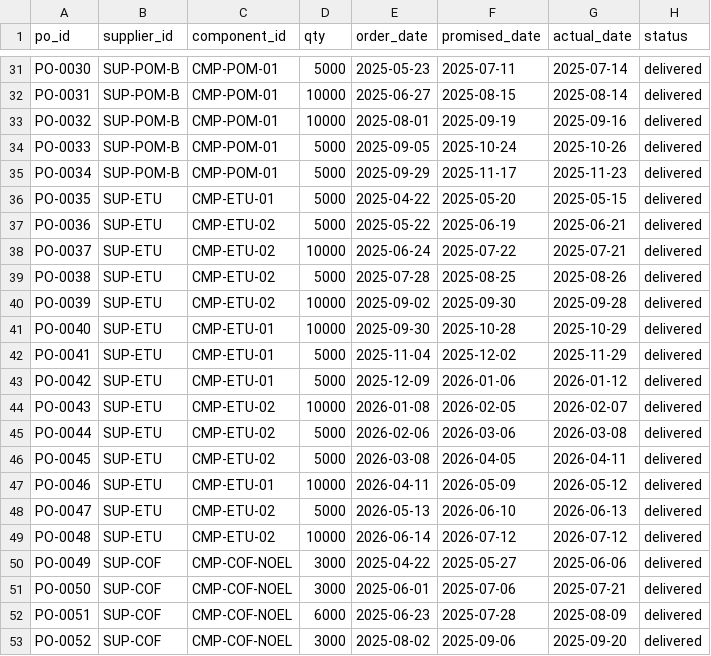
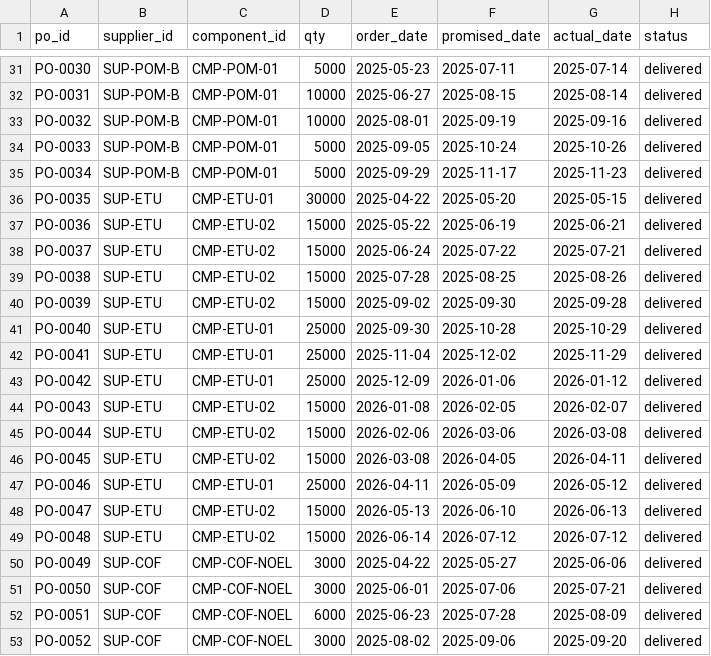
Before and after one commit to beverage/launchpilot, a CSV file: data/purchase_orders.csv, drawn as a sheet; only a part is shown, gaps mark what is left out; the diff covers the shown part only.

```diff
--- a/data/purchase_orders.csv
+++ b/data/purchase_orders.csv
@@ -35,16 +35,16 @@ PO-0033,SUP-POM-B,CMP-POM-01,5000,2025-09-05,2025-10-24,2025-10-26,delivered
 PO-0034,SUP-POM-B,CMP-POM-01,5000,2025-09-29,2025-11-17,2025-11-23,delivered
-PO-0035,SUP-ETU,CMP-ETU-01,5000,2025-04-22,2025-05-20,2025-05-15,delivered
-PO-0036,SUP-ETU,CMP-ETU-02,5000,2025-05-22,2025-06-19,2025-06-21,delivered
-PO-0037,SUP-ETU,CMP-ETU-02,10000,2025-06-24,2025-07-22,2025-07-21,delivered
-PO-0038,SUP-ETU,CMP-ETU-02,5000,2025-07-28,2025-08-25,2025-08-26,delivered
-PO-0039,SUP-ETU,CMP-ETU-02,10000,2025-09-02,2025-09-30,2025-09-28,delivered
-PO-0040,SUP-ETU,CMP-ETU-01,10000,2025-09-30,2025-10-28,2025-10-29,delivered
-PO-0041,SUP-ETU,CMP-ETU-01,5000,2025-11-04,2025-12-02,2025-11-29,delivered
-PO-0042,SUP-ETU,CMP-ETU-01,5000,2025-12-09,2026-01-06,2026-01-12,delivered
-PO-0043,SUP-ETU,CMP-ETU-02,10000,2026-01-08,2026-02-05,2026-02-07,delivered
-PO-0044,SUP-ETU,CMP-ETU-02,5000,2026-02-06,2026-03-06,2026-03-08,delivered
-PO-0045,SUP-ETU,CMP-ETU-02,5000,2026-03-08,2026-04-05,2026-04-11,delivered
-PO-0046,SUP-ETU,CMP-ETU-01,10000,2026-04-11,2026-05-09,2026-05-12,delivered
-PO-0047,SUP-ETU,CMP-ETU-02,5000,2026-05-13,2026-06-10,2026-06-13,delivered
-PO-0048,SUP-ETU,CMP-ETU-02,10000,2026-06-14,2026-07-12,2026-07-12,delivered
+PO-0035,SUP-ETU,CMP-ETU-01,30000,2025-04-22,2025-05-20,2025-05-15,delivered
+PO-0036,SUP-ETU,CMP-ETU-02,15000,2025-05-22,2025-06-19,2025-06-21,delivered
+PO-0037,SUP-ETU,CMP-ETU-02,15000,2025-06-24,2025-07-22,2025-07-21,delivered
+PO-0038,SUP-ETU,CMP-ETU-02,15000,2025-07-28,2025-08-25,2025-08-26,delivered
+PO-0039,SUP-ETU,CMP-ETU-02,15000,2025-09-02,2025-09-30,2025-09-28,delivered
+PO-0040,SUP-ETU,CMP-ETU-01,25000,2025-09-30,2025-10-28,2025-10-29,delivered
+PO-0041,SUP-ETU,CMP-ETU-01,25000,2025-11-04,2025-12-02,2025-11-29,delivered
+PO-0042,SUP-ETU,CMP-ETU-01,25000,2025-12-09,2026-01-06,2026-01-12,delivered
+PO-0043,SUP-ETU,CMP-ETU-02,15000,2026-01-08,2026-02-05,2026-02-07,delivered
+PO-0044,SUP-ETU,CMP-ETU-02,15000,2026-02-06,2026-03-06,2026-03-08,delivered
+PO-0045,SUP-ETU,CMP-ETU-02,15000,2026-03-08,2026-04-05,2026-04-11,delivered
+PO-0046,SUP-ETU,CMP-ETU-01,25000,2026-04-11,2026-05-09,2026-05-12,delivered
+PO-0047,SUP-ETU,CMP-ETU-02,15000,2026-05-13,2026-06-10,2026-06-13,delivered
+PO-0048,SUP-ETU,CMP-ETU-02,15000,2026-06-14,2026-07-12,2026-07-12,delivered
 PO-0049,SUP-COF,CMP-COF-NOEL,3000,2025-04-22,2025-05-27,2025-06-06,delivered
```
Also changed, not shown: 10 edited cells elsewhere in this file, data/suppliers.csv, 11 other files.
